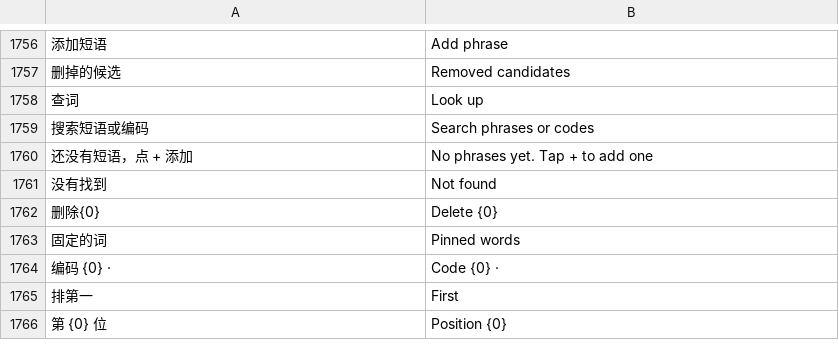
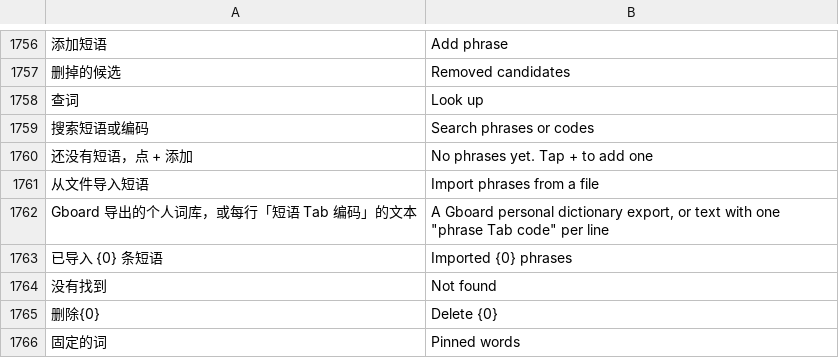
Before and after one commit to onlyjco/CJIME, a TSV file: app/src/main/assets/i18n/en.tsv, drawn as a sheet; only a part is shown, gaps mark what is left out; the shorter side is filled out with more unchanged rows; the diff names each change by its address in the sheet, - before the commit and + after, or states it on an @@ line.

```diff
--- a/app/src/main/assets/i18n/en.tsv
+++ b/app/src/main/assets/i18n/en.tsv
+row 1761: 从文件导入短语 | Import phrases from a file
+row 1762: Gboard 导出的个人词库，或每行「短语 Tab 编码」的文本 | A Gboard personal dictionary export, or text with one "phrase Tab code" per line
+row 1763: 已导入 {0} 条短语 | Imported {0} phrases
```
Also changed, not shown: 4 other files.
